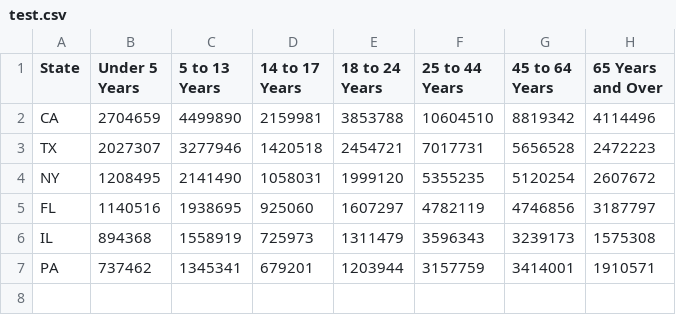
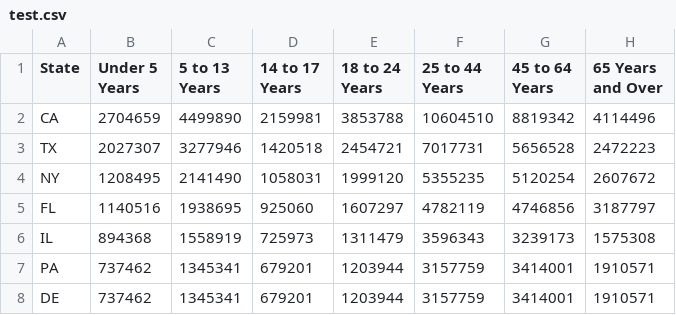
Before and after one commit to madcurie/madcurie.github.io, a CSV file: test.csv, drawn as a sheet; the diff names each change by its address in the sheet, - before the commit and + after, or states it on an @@ line.

Commit message:
Update test.csv

```diff
--- a/test.csv
+++ b/test.csv
+row 8: DE | 737462 | 1345341 | 679201 | 1203944 | 3157759 | 3414001 | 1910571
```
